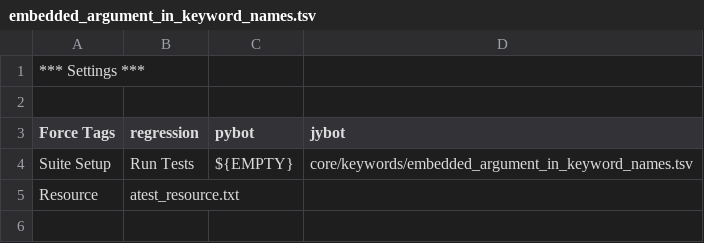
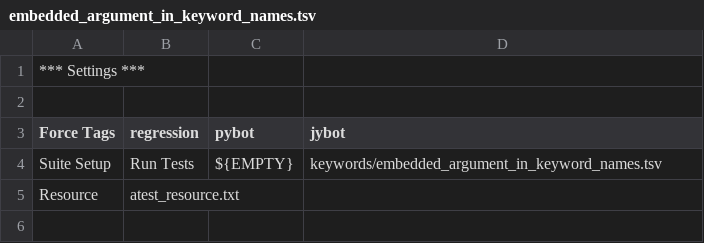
Before and after one commit to waldenner/robotframework, a TSV file: atest/robot/keywords/embedded_argument_in_keyword_names.tsv (was atest/robot/core/keywords/embedded_argument_in_keyword_names.tsv), drawn as a sheet; only a part is shown.

Commit message:
Created top level dir for keywords, changed format

```diff
--- a/atest/robot/core/keywords/embedded_argument_in_keyword_names.tsv
+++ b/atest/robot/keywords/embedded_argument_in_keyword_names.tsv
@@ -3,3 +3,3 @@
 Force Tags	regression	pybot	jybot
-Suite Setup	Run Tests	${EMPTY}	core/keywords/embedded_argument_in_keyword_names.tsv
+Suite Setup	Run Tests	${EMPTY}	keywords/embedded_argument_in_keyword_names.tsv
 Resource	atest_resource.txt
```
Also changed, not shown: 52 other files.
